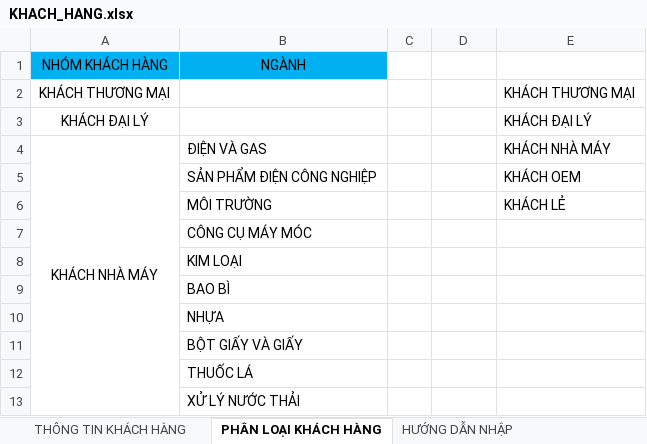
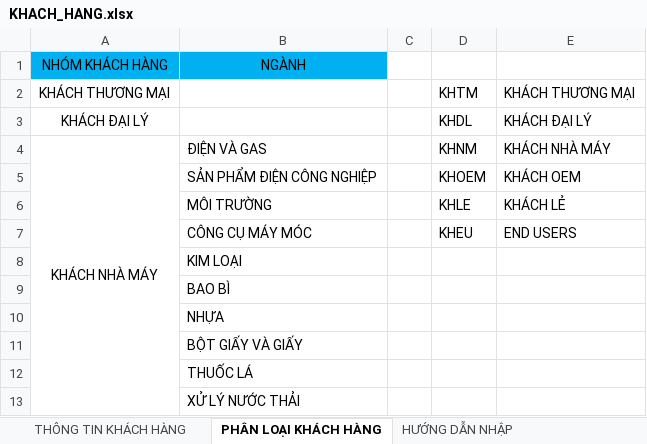
Before and after one commit to HOPLONG/ERP15042017, an Excel workbook: ERP/ERP.Web/Content/Files/KHACH_HANG.xlsx, sheet PHÂN LOẠI KHÁCH HÀNG, drawn as a sheet; only a part is shown; values as stored, in another font and other column widths than the file's, no borders; the diff names each change by its address in the sheet, - before the commit and + after, or states it on an @@ line.

```diff
--- a/ERP/ERP.Web/Content/Files/KHACH_HANG.xlsx (sheet PHÂN LOẠI KHÁCH HÀNG)
+++ b/ERP/ERP.Web/Content/Files/KHACH_HANG.xlsx (sheet PHÂN LOẠI KHÁCH HÀNG)
-D2: (empty)
+D2: KHTM
-D3: (empty)
+D3: KHDL
-D4: (empty)
+D4: KHNM
-D5: (empty)
+D5: KHOEM
-D6: (empty)
+D6: KHLE
-D7: (empty)
+D7: KHEU
-E7: (empty)
+E7: END USERS
```
Also changed, not shown: sheet THÔNG TIN KHÁCH HÀNG, 5 other files.
